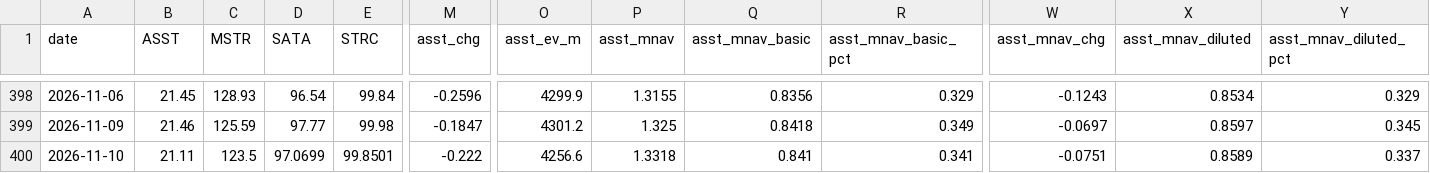
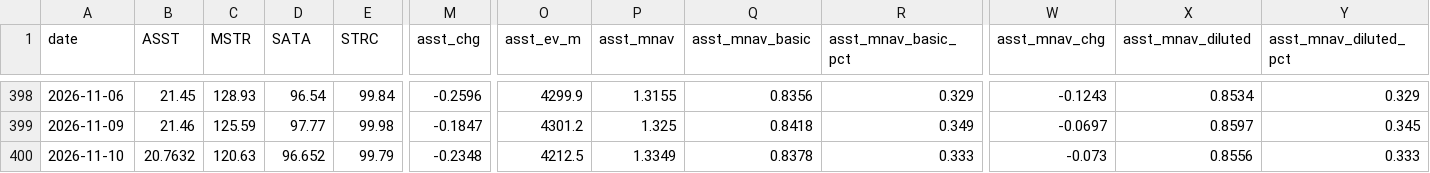
Before and after one commit to bobbyfarrell20/btc-treasury-dashboard, a CSV file: data/rows.csv, drawn as a sheet; only a part is shown, gaps mark what is left out; the diff covers the shown part only; the diff names each change by its address in the sheet, - before the commit and + after, or states it on an @@ line.

```diff
--- a/data/rows.csv
+++ b/data/rows.csv
-B400 (ASST): 21.11
+B400 (ASST): 20.7632
-C400 (MSTR): 123.5
+C400 (MSTR): 120.63
-D400 (SATA): 97.0699
+D400 (SATA): 96.652
-E400 (STRC): 99.8501
+E400 (STRC): 99.79
-M400 (asst_chg): -0.222
+M400 (asst_chg): -0.2348
-O400 (asst_ev_m): 4256.6
+O400 (asst_ev_m): 4212.5
-P400 (asst_mnav): 1.3318
+P400 (asst_mnav): 1.3349
-Q400 (asst_mnav_basic): 0.841
+Q400 (asst_mnav_basic): 0.8378
-R400 (asst_mnav_basic_pct): 0.341
+R400 (asst_mnav_basic_pct): 0.333
-W400 (asst_mnav_chg): -0.0751
+W400 (asst_mnav_chg): -0.073
-X400 (asst_mnav_diluted): 0.8589
+X400 (asst_mnav_diluted): 0.8556
-Y400 (asst_mnav_diluted_pct): 0.337
+Y400 (asst_mnav_diluted_pct): 0.333
```
Also changed, not shown: 55 edited cells elsewhere in this file, 6 other files.
